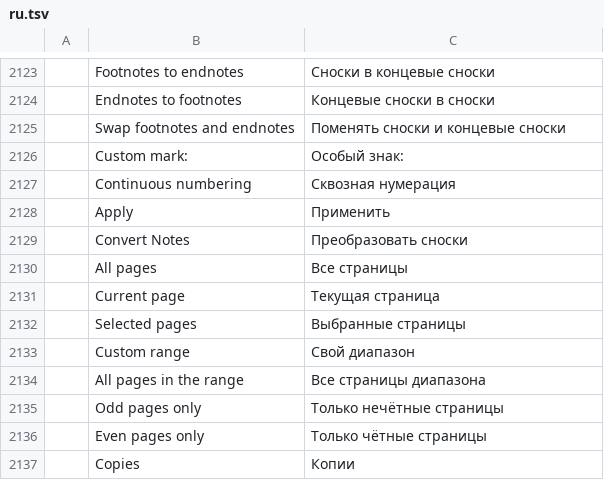
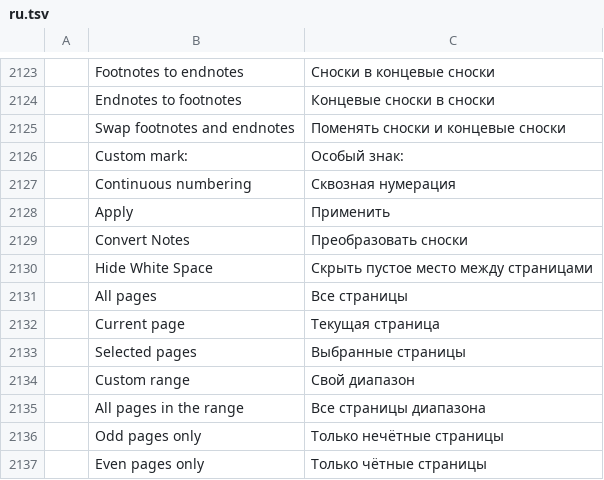
Before and after one commit to vyntaris/vdoc-old, a TSV file: crates/ui-egui/src/i18n/ru.tsv, drawn as a sheet; only a part is shown, gaps mark what is left out; the shorter side is filled out with more unchanged rows; the diff names each change by its address in the sheet, - before the commit and + after, or states it on an @@ line.

```diff
--- a/crates/ui-egui/src/i18n/ru.tsv
+++ b/crates/ui-egui/src/i18n/ru.tsv
+row 2130:  | Hide White Space | Скрыть пустое место между страницами
```
Also changed, not shown: crates/ui-egui/src/i18n/es.tsv, crates/ui-egui/src/i18n/et.tsv, 14 other files.
